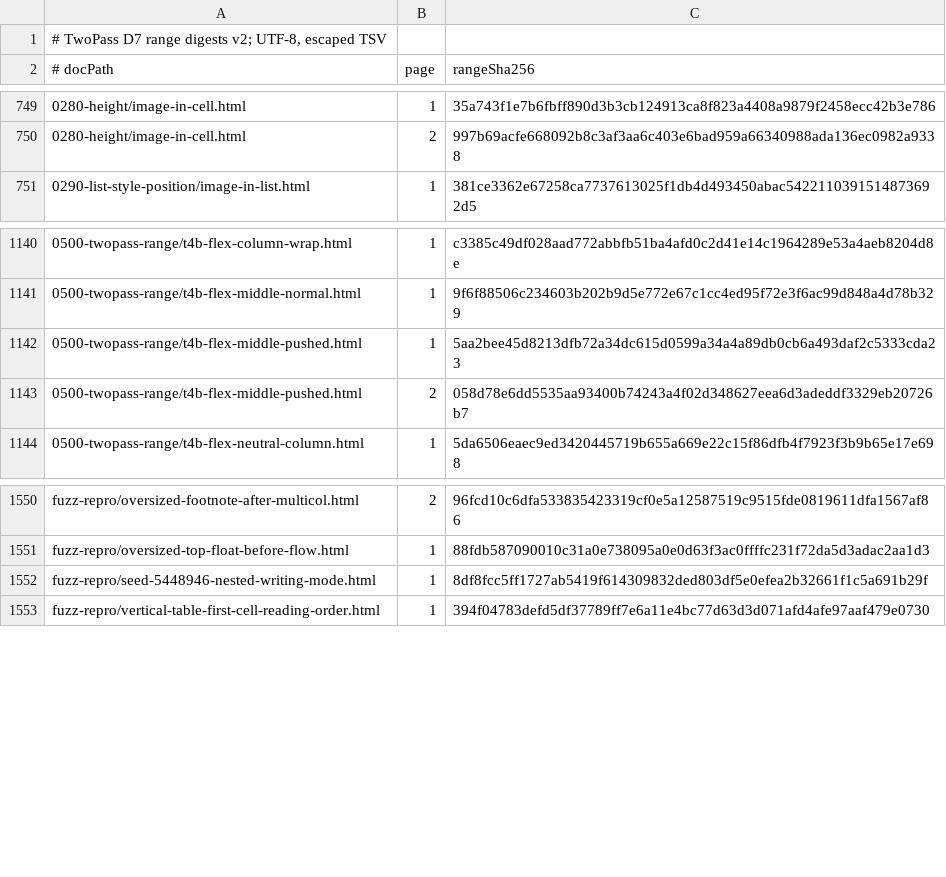
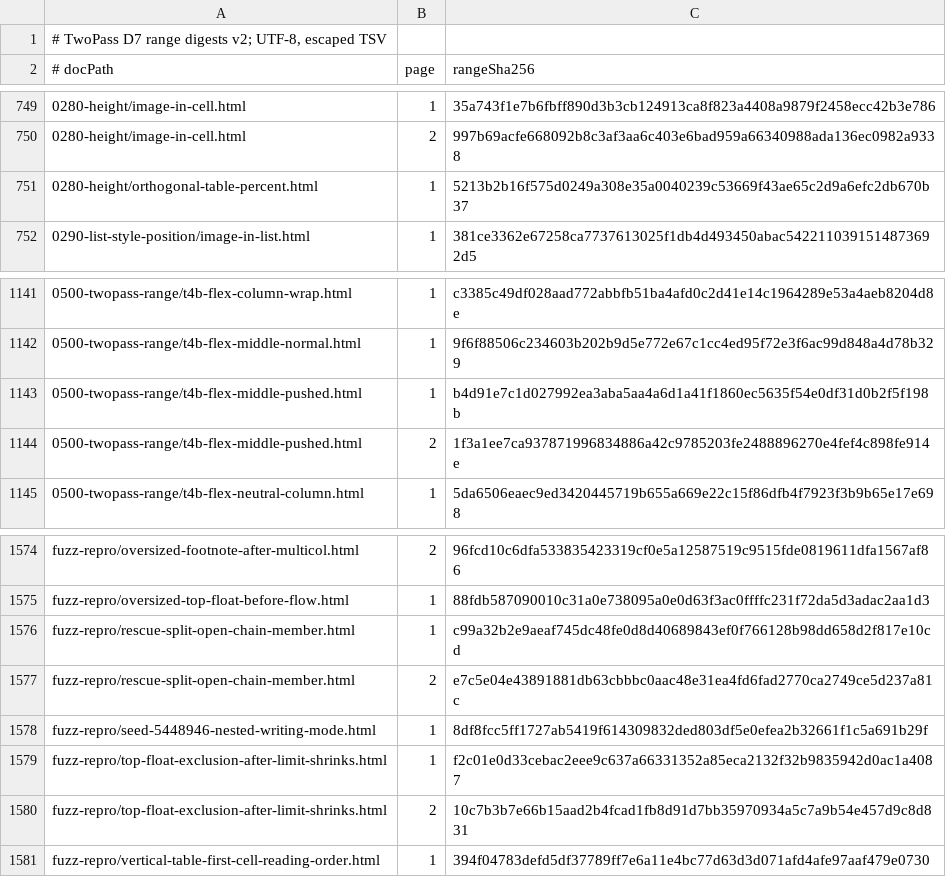
Before and after one commit to zamasoftnet/foliojet, a TSV file: files/unittest/twopass-digest/digests.tsv, drawn as a sheet; only a part is shown, gaps mark what is left out; the diff covers the shown part only.

```diff
--- a/files/unittest/twopass-digest/digests.tsv
+++ b/files/unittest/twopass-digest/digests.tsv
@@ -750,2 +750,3 @@
 0280-height/image-in-cell.html	2	997b69acfe668092b8c3af3aa6c403e6bad959a66340988ada136ec0982a9338
+0280-height/orthogonal-table-percent.html	1	5213b2b16f575d0249a308e35a0040239c53669f43ae65c2d9a6efc2db670b37
 0290-list-style-position/image-in-list.html	1	381ce3362e67258ca7737613025f1db4d493450abac5422110391514873692d5
@@ -1141,4 +1142,4 @@
 0500-twopass-range/t4b-flex-middle-normal.html	1	9f6f88506c234603b202b9d5e772e67c1cc4ed95f72e3f6ac99d848a4d78b329
-0500-twopass-range/t4b-flex-middle-pushed.html	1	5aa2bee45d8213dfb72a34dc615d0599a34a4a89db0cb6a493daf2c5333cda23
-0500-twopass-range/t4b-flex-middle-pushed.html	2	058d78e6dd5535aa93400b74243a4f02d348627eea6d3adeddf3329eb20726b7
+0500-twopass-range/t4b-flex-middle-pushed.html	1	b4d91e7c1d027992ea3aba5aa4a6d1a41f1860ec5635f54e0df31d0b2f5f198b
+0500-twopass-range/t4b-flex-middle-pushed.html	2	1f3a1ee7ca937871996834886a42c9785203fe2488896270e4fef4c898fe914e
 0500-twopass-range/t4b-flex-neutral-column.html	1	5da6506eaec9ed3420445719b655a669e22c15f86dfb4f7923f3b9b65e17e698
@@ -1551,3 +1575,7 @@ fuzz-repro/oversized-footnote-after-multicol.html	2	96fcd10c6dfa533835423319cf0e
 fuzz-repro/oversized-top-float-before-flow.html	1	88fdb587090010c31a0e738095a0e0d63f3ac0ffffc231f72da5d3adac2aa1d3
+fuzz-repro/rescue-split-open-chain-member.html	1	c99a32b2e9aeaf745dc48fe0d8d40689843ef0f766128b98dd658d2f817e10cd
+fuzz-repro/rescue-split-open-chain-member.html	2	e7c5e04e43891881db63cbbbc0aac48e31ea4fd6fad2770ca2749ce5d237a81c
 fuzz-repro/seed-5448946-nested-writing-mode.html	1	8df8fcc5ff1727ab5419f614309832ded803df5e0efea2b32661f1c5a691b29f
+fuzz-repro/top-float-exclusion-after-limit-shrinks.html	1	f2c01e0d33cebac2eee9c637a66331352a85eca2132f32b9835942d0ac1a4087
+fuzz-repro/top-float-exclusion-after-limit-shrinks.html	2	10c7b3b7e66b15aad2b4fcad1fb8d91d7bb35970934a5c7a9b54e457d9c8d831
 fuzz-repro/vertical-table-first-cell-reading-order.html	1	394f04783defd5df37789ff7e6a11e4bc77d63d3d071afd4afe97aaf479e0730
```
Also changed, not shown: 23 added rows elsewhere in this file, files/unittest/twopass-digest/manifest.tsv, 7 other files.
